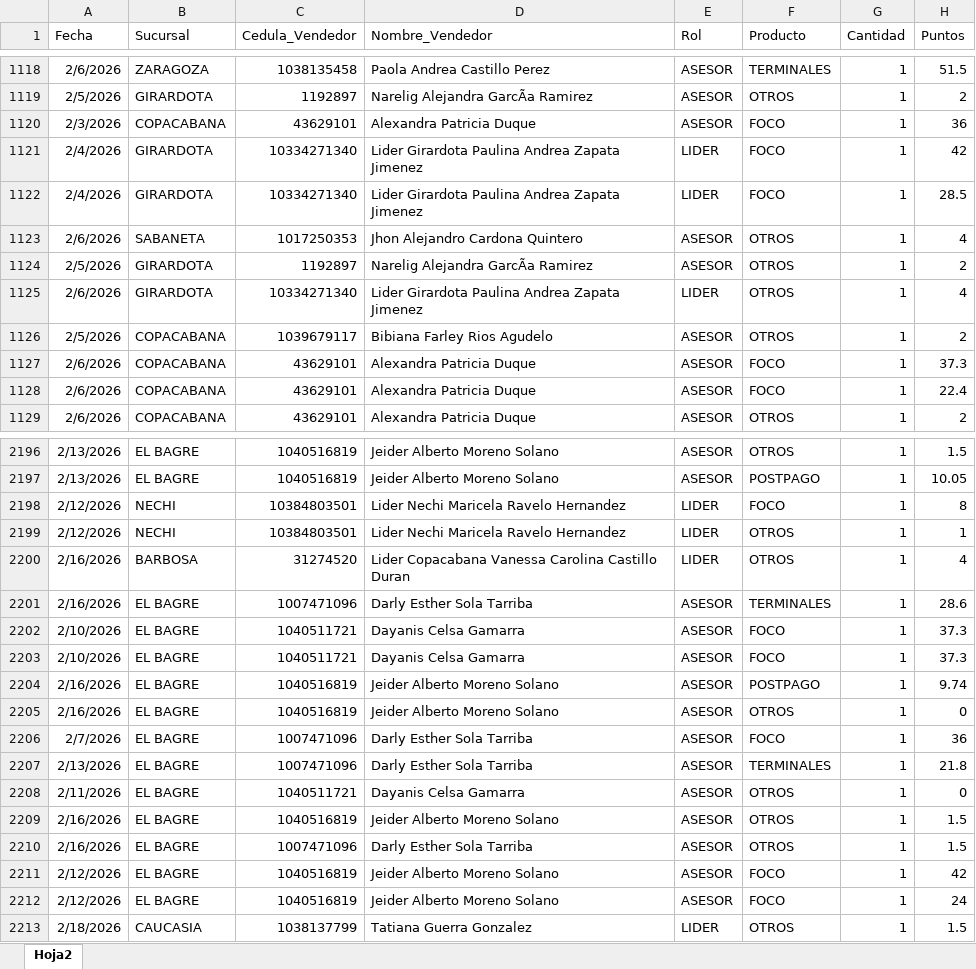
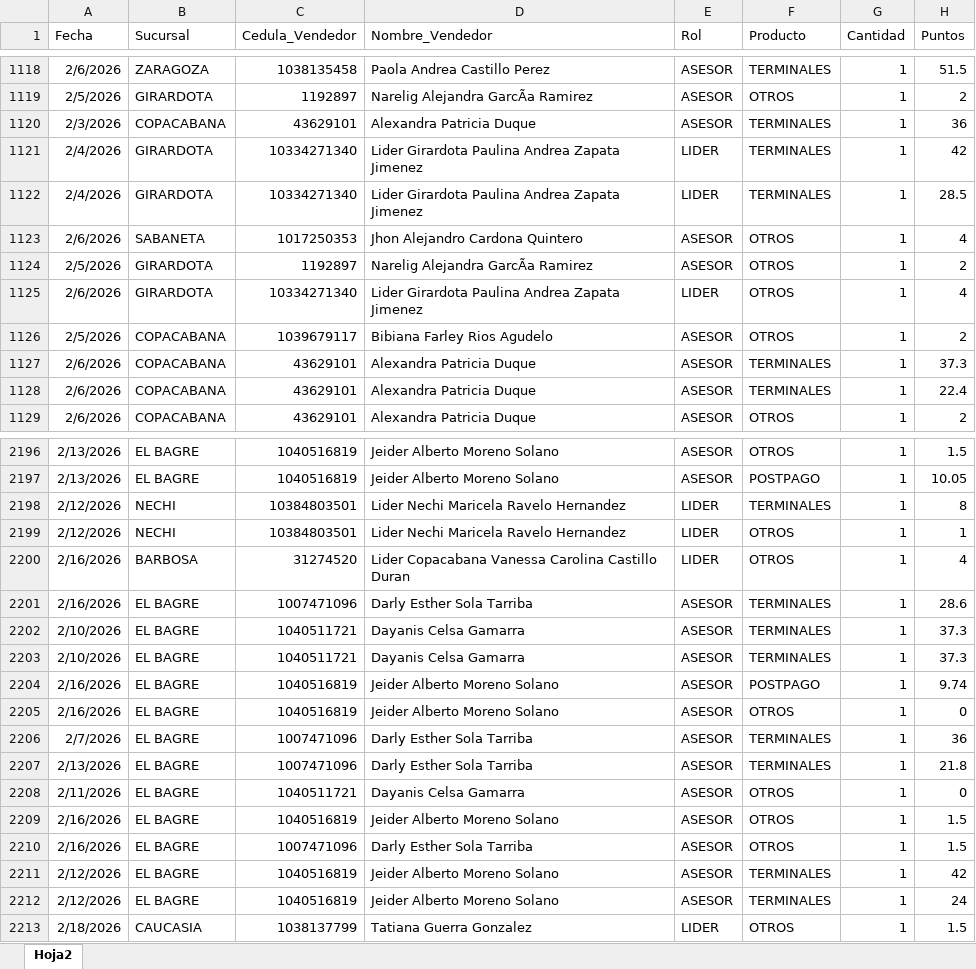
Before and after one commit to Paolam1903/CierreCVS2026, an Excel workbook: data/liquidacion_final.xlsx, sheet Hoja2, drawn as a sheet; only a part is shown, gaps mark what is left out; values as stored, in another font and other column widths than the file's, no borders; the diff covers the shown part only; the diff names each change by its address in the sheet, - before the commit and + after, or states it on an @@ line.

```diff
--- a/data/liquidacion_final.xlsx (sheet Hoja2)
+++ b/data/liquidacion_final.xlsx (sheet Hoja2)
-F1120:F1122 (Producto): FOCO
+F1120:F1122 (Producto): TERMINALES
-F1127:F1128 (Producto): FOCO
+F1127:F1128 (Producto): TERMINALES
-F2198 (Producto): FOCO
+F2198 (Producto): TERMINALES
-F2202:F2203 (Producto): FOCO
+F2202:F2203 (Producto): TERMINALES
-F2206 (Producto): FOCO
+F2206 (Producto): TERMINALES
-F2211:F2212 (Producto): FOCO
+F2211:F2212 (Producto): TERMINALES
```
Also changed, not shown: 1 added row and 421 edited cells elsewhere in this sheet, data/historico_comisiones.xlsx, data/metas.xlsx, 2 other files.
